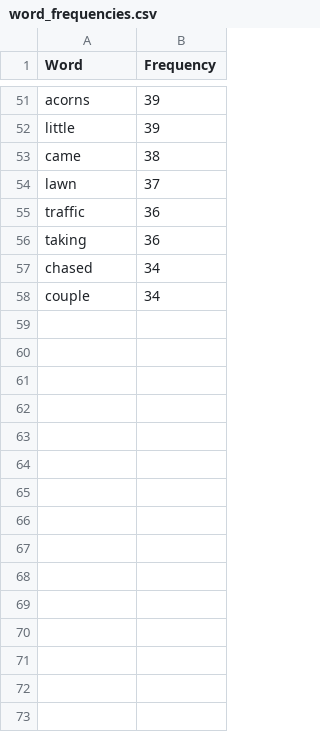
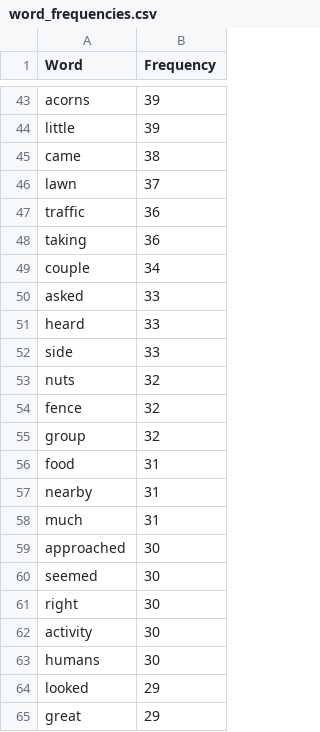
Before and after one commit to cyn900/csc316-Project, a CSV file: data/word_frequencies.csv, drawn as a sheet; only a part is shown, gaps mark what is left out; removed rows and columns are numbered as before the commit, all else as after; the diff covers the shown part only; the diff names each change by its address in the sheet, - before the commit and + after, or states it on an @@ line.

```diff
--- a/data/word_frequencies.csv
+++ b/data/word_frequencies.csv
-row 57: chased | 34
+row 50: asked | 33
+row 51: heard | 33
+row 52: side | 33
+row 53: nuts | 32
+row 54: fence | 32
+row 55: group | 32
+row 56: food | 31
+row 57: nearby | 31
+row 58: much | 31
+row 59: approached | 30
+row 60: seemed | 30
+row 61: right | 30
+row 62: activity | 30
+row 63: humans | 30
+row 64: looked | 29
+row 65: great | 29
```
Also changed, not shown: 3 added rows and 11 removed rows elsewhere in this file, 1 other file.
